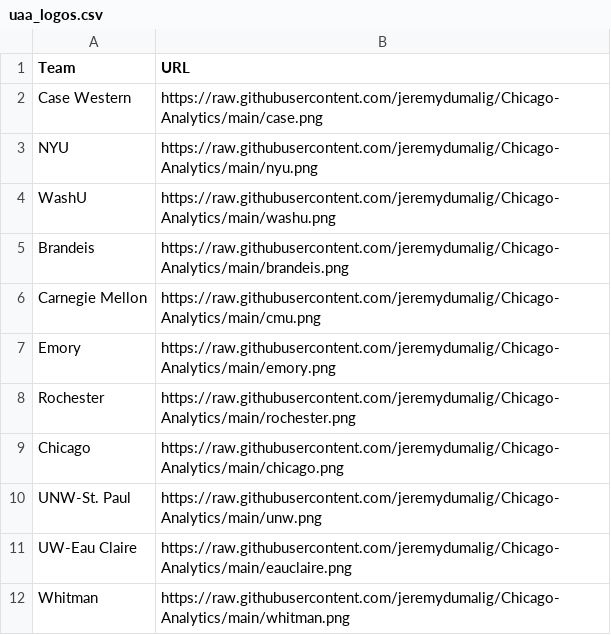
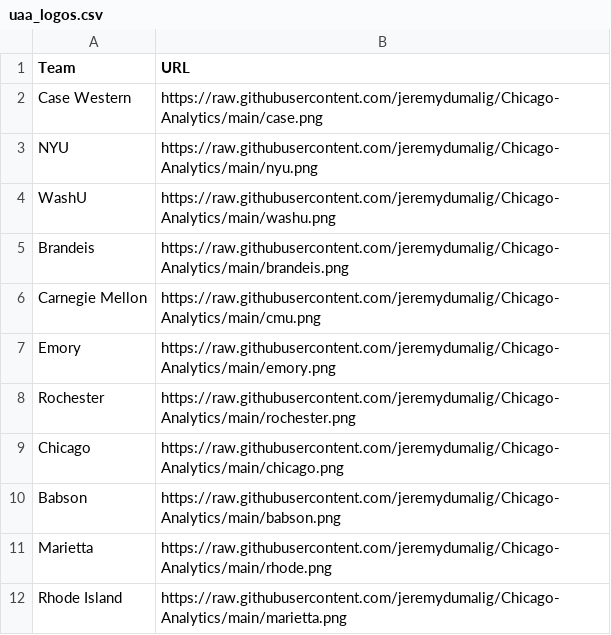
Before and after one commit to jeremydumalig/Chicago-Analytics, a CSV file: uaa_logos.csv, drawn as a sheet; removed rows and columns are numbered as before the commit, all else as after; the diff names each change by its address in the sheet, - before the commit and + after, or states it on an @@ line.

Commit message:
new logos

```diff
--- a/uaa_logos.csv
+++ b/uaa_logos.csv
-row 10: UNW-St. Paul | https://raw.githubusercontent.com/jeremydumalig/Chicago-Analytics/main/unw.png
-row 11: UW-Eau Claire | https://raw.githubusercontent.com/jeremydumalig/Chicago-Analytics/main/eauclaire.png
-row 12: Whitman | https://raw.githubusercontent.com/jeremydumalig/Chicago-Analytics/main/whitman.png
+row 10: Babson | https://raw.githubusercontent.com/jeremydumalig/Chicago-Analytics/main/babson.png
+row 11: Marietta | https://raw.githubusercontent.com/jeremydumalig/Chicago-Analytics/main/rhode.png
+row 12: Rhode Island | https://raw.githubusercontent.com/jeremydumalig/Chicago-Analytics/main/marietta.png
```
Also changed, not shown: 4 other files.
